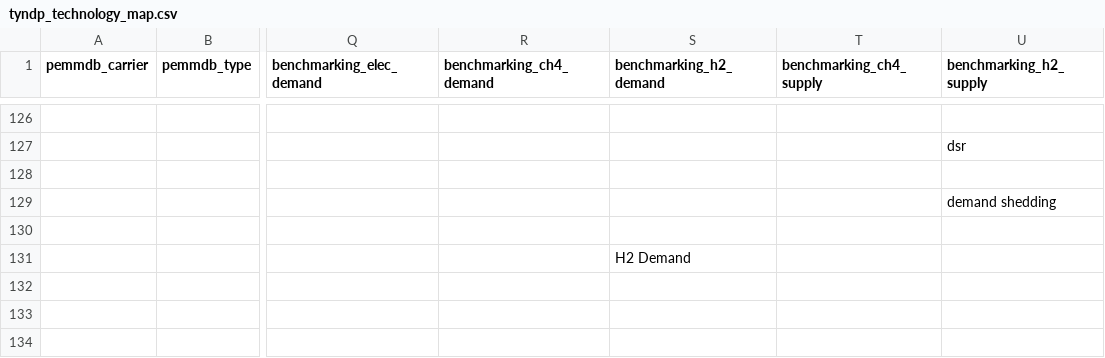
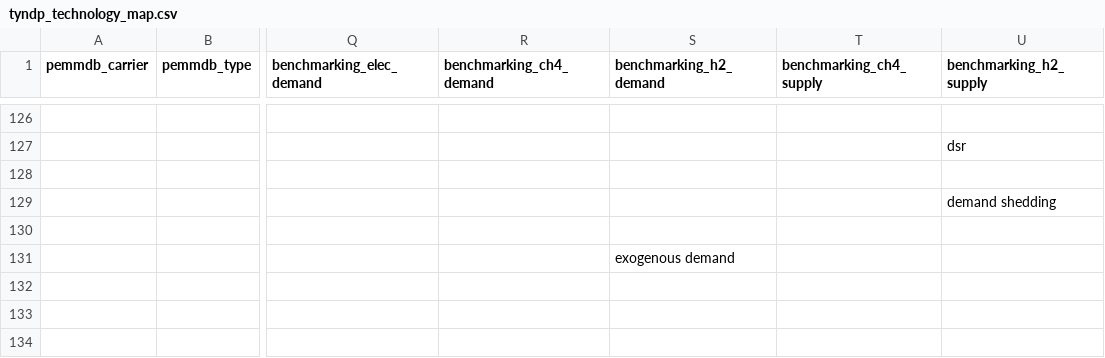
Before and after one commit to open-energy-transition/open-tyndp, a CSV file: data/tyndp_technology_map.csv, drawn as a sheet; only a part is shown, gaps mark what is left out; the diff names each change by its address in the sheet, - before the commit and + after, or states it on an @@ line.

Commit message:
fix: adjust mapping for make_benchmark

```diff
--- a/data/tyndp_technology_map.csv
+++ b/data/tyndp_technology_map.csv
-S131 (benchmarking_h2_demand): H2 Demand
+S131 (benchmarking_h2_demand): exogenous demand
```
Also changed, not shown: 3 other files.
